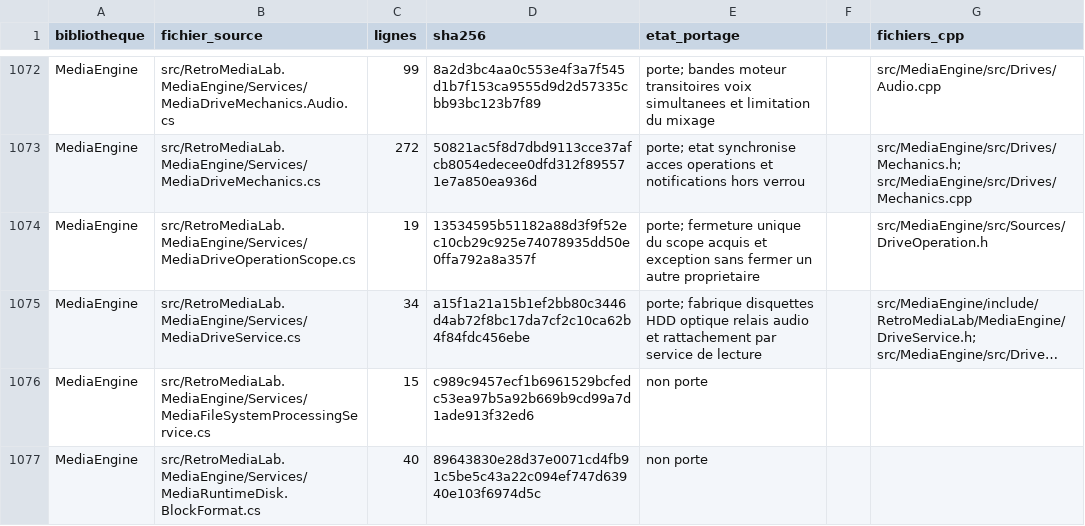
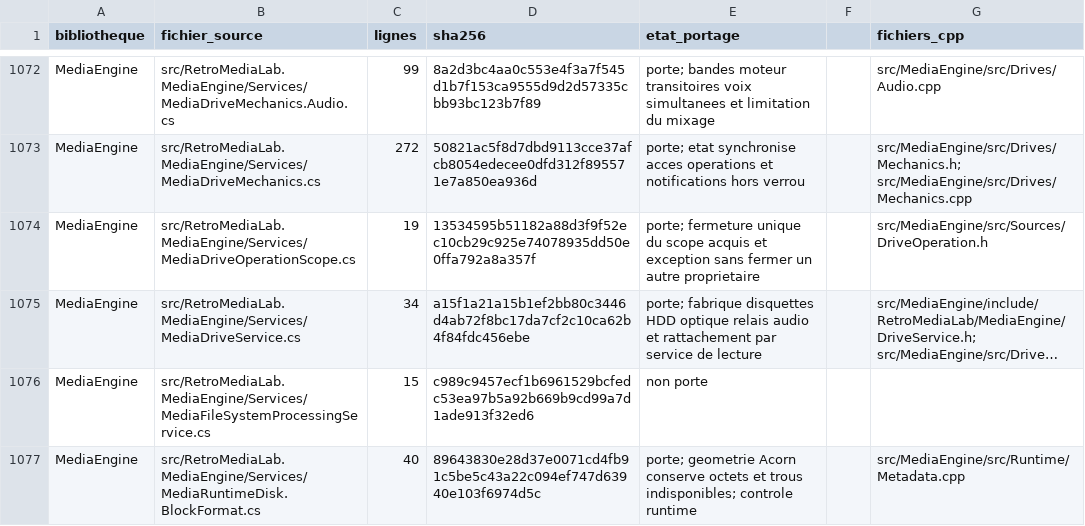
Before and after one commit to overthetop78/Retro-Media-Lab_CPP, a CSV file: docs/references/retro-media-lab/media/inventaire-csharp.csv, drawn as a sheet; only a part is shown, gaps mark what is left out; long unchanged cells end in …; the diff covers the shown part only; the diff names each change by its address in the sheet, - before the commit and + after, or states it on an @@ line.

Commit message:
Port sector and block runtime disks with persistence and cleanup

```diff
--- a/docs/references/retro-media-lab/media/inventaire-csharp.csv
+++ b/docs/references/retro-media-lab/media/inventaire-csharp.csv
-E1077 (etat_portage): non porte
+E1077 (etat_portage): porte; geometrie Acorn conserve octets et trous indisponibles; controle runtime
-G1077 (fichiers_cpp): (empty)
+G1077 (fichiers_cpp): src/MediaEngine/src/Runtime/Metadata.cpp
```
Also changed, not shown: 8 edited cells elsewhere in this file, 49 other files.
